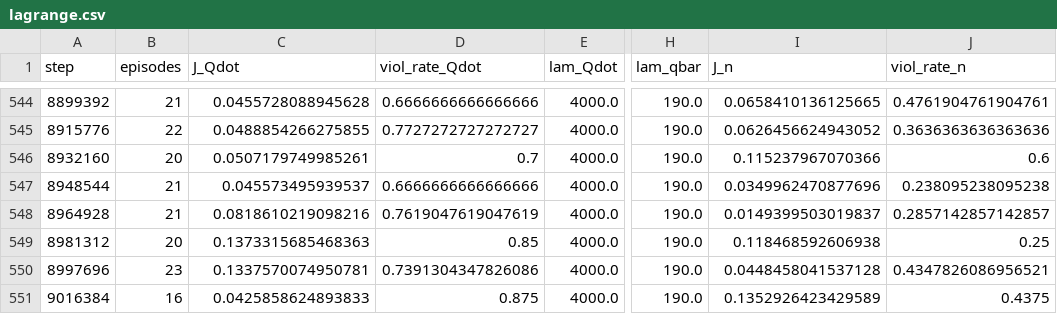
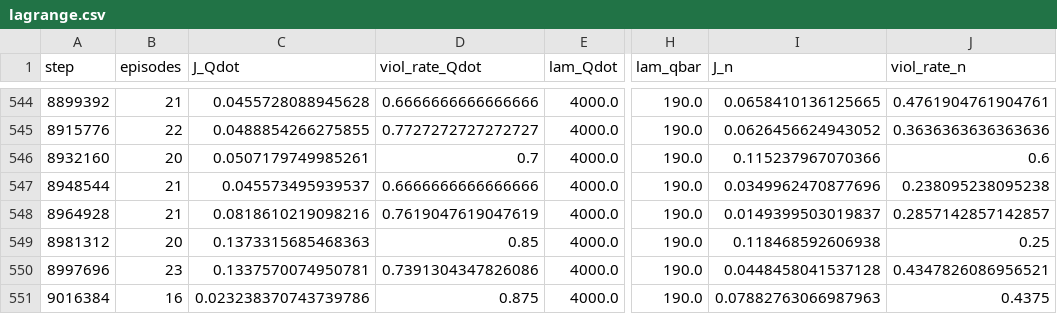
Before and after one commit to acarrascotabera/RLReentry, a CSV file: results/stage2_v25/eval/lagrange.csv, drawn as a sheet; only a part is shown, gaps mark what is left out; the diff names each change by its address in the sheet, - before the commit and + after, or states it on an @@ line.

```diff
--- a/results/stage2_v25/eval/lagrange.csv
+++ b/results/stage2_v25/eval/lagrange.csv
-C551 (J_Qdot): 0.0425858624893833
+C551 (J_Qdot): 0.023238370743739786
-I551 (J_n): 0.1352926423429589
+I551 (J_n): 0.07882763066987963
```
Also changed, not shown: results/stage2_v25/eval/dispersion.csv, results/stage2_v25/eval/validation_history.csv, 6 other files.
